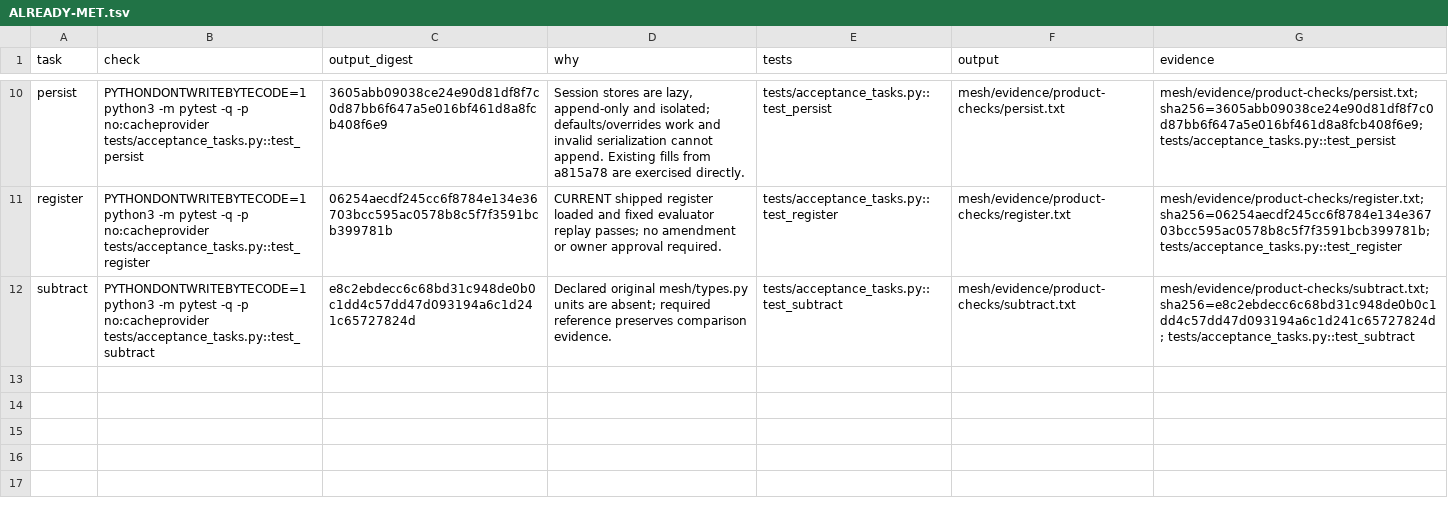
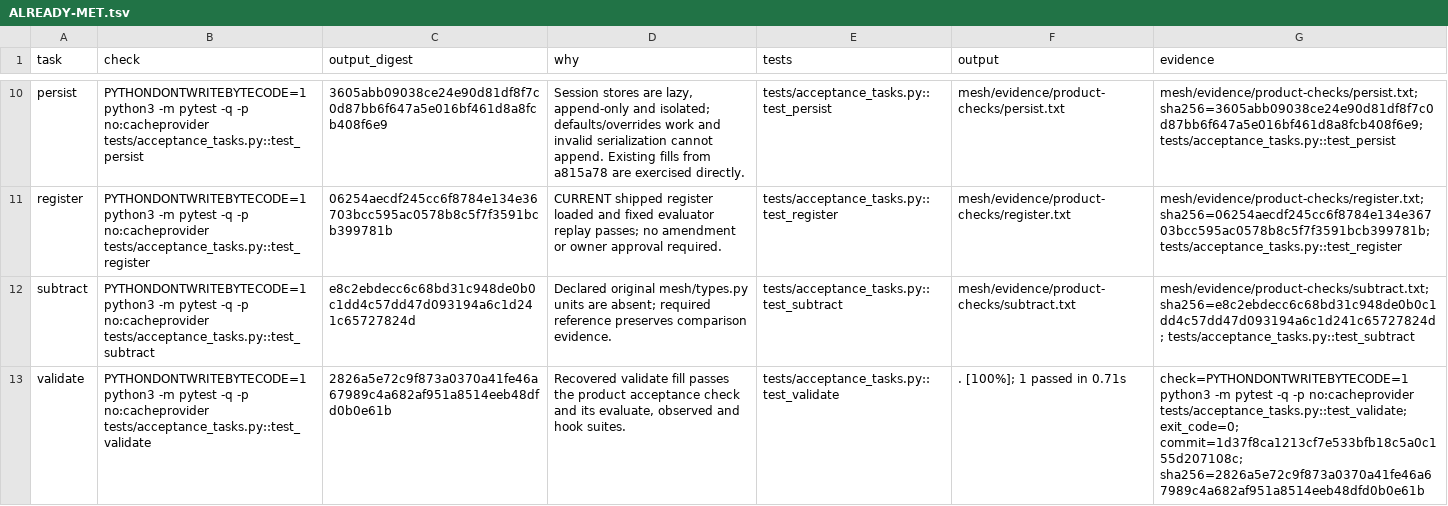
Before and after one commit to Clear-Sights/Makoto, a TSV file: mesh/ALREADY-MET.tsv, drawn as a sheet; only a part is shown, gaps mark what is left out; the diff names each change by its address in the sheet, - before the commit and + after, or states it on an @@ line.

Commit message:
Record recovered fills as already met

```diff
--- a/mesh/ALREADY-MET.tsv
+++ b/mesh/ALREADY-MET.tsv
+row 13: validate | PYTHONDONTWRITEBYTECODE=1 python3 -m pytest -q -p no:cacheprovider tests/acceptance_tasks.py::test_validate | 2826a5e72c9f873a0370a41fe46a67989c4a682af951a8514eeb48dfd0b0e61b | Recovered validate fill passes the product acceptance check and its evaluate, observed and hook suites. | tests/acceptance_tasks.py::test_validate | . [100%]; 1 passed in 0.71s | check=PYTHONDONTWRITEBYTECODE=1 python3 -m pytest -q -p no:cacheprovider tests/acceptance_tasks.py::test_validate; exit_code=0; commit=1d37f8ca1213cf7e533bfb18c5a0c155d207108c; sha256=2826a5e72c9f873a0370a41fe46a67989c4a682af951a8514eeb48dfd0b0e61b
```
